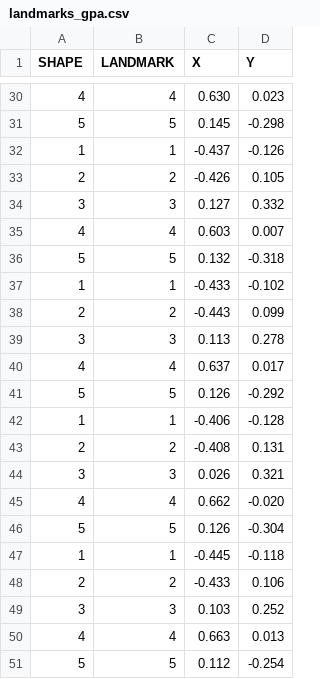
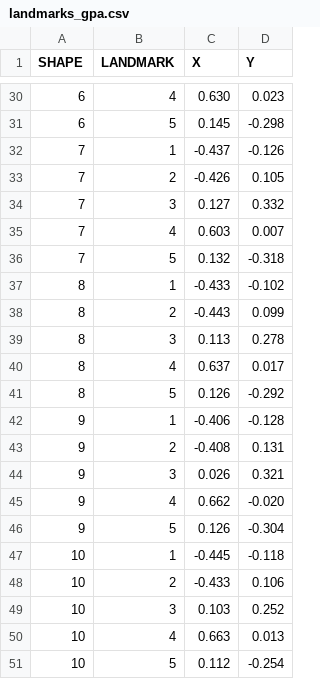
Before and after one commit to 0todd0000/lmfree2d, a CSV file: Data/Flatfish/landmarks_gpa.csv, drawn as a sheet; only a part is shown, gaps mark what is left out; the diff covers the shown part only.

```diff
--- a/Data/Flatfish/landmarks_gpa.csv
+++ b/Data/Flatfish/landmarks_gpa.csv
@@ -30,22 +30,22 @@ SHAPE,LANDMARK,X,Y
-4,4,0.630,0.023
-5,5,0.145,-0.298
-1,1,-0.437,-0.126
-2,2,-0.426,0.105
-3,3,0.127,0.332
-4,4,0.603,0.007
-5,5,0.132,-0.318
-1,1,-0.433,-0.102
-2,2,-0.443,0.099
-3,3,0.113,0.278
-4,4,0.637,0.017
-5,5,0.126,-0.292
-1,1,-0.406,-0.128
-2,2,-0.408,0.131
-3,3,0.026,0.321
-4,4,0.662,-0.020
-5,5,0.126,-0.304
-1,1,-0.445,-0.118
-2,2,-0.433,0.106
-3,3,0.103,0.252
-4,4,0.663,0.013
-5,5,0.112,-0.254
+6,4,0.630,0.023
+6,5,0.145,-0.298
+7,1,-0.437,-0.126
+7,2,-0.426,0.105
+7,3,0.127,0.332
+7,4,0.603,0.007
+7,5,0.132,-0.318
+8,1,-0.433,-0.102
+8,2,-0.443,0.099
+8,3,0.113,0.278
+8,4,0.637,0.017
+8,5,0.126,-0.292
+9,1,-0.406,-0.128
+9,2,-0.408,0.131
+9,3,0.026,0.321
+9,4,0.662,-0.020
+9,5,0.126,-0.304
+10,1,-0.445,-0.118
+10,2,-0.433,0.106
+10,3,0.103,0.252
+10,4,0.663,0.013
+10,5,0.112,-0.254
```
Also changed, not shown: 23 edited cells elsewhere in this file, Data/Bell/landmarks_gpa.csv, Data/Device8/landmarks_gpa.csv, 7 other files.
